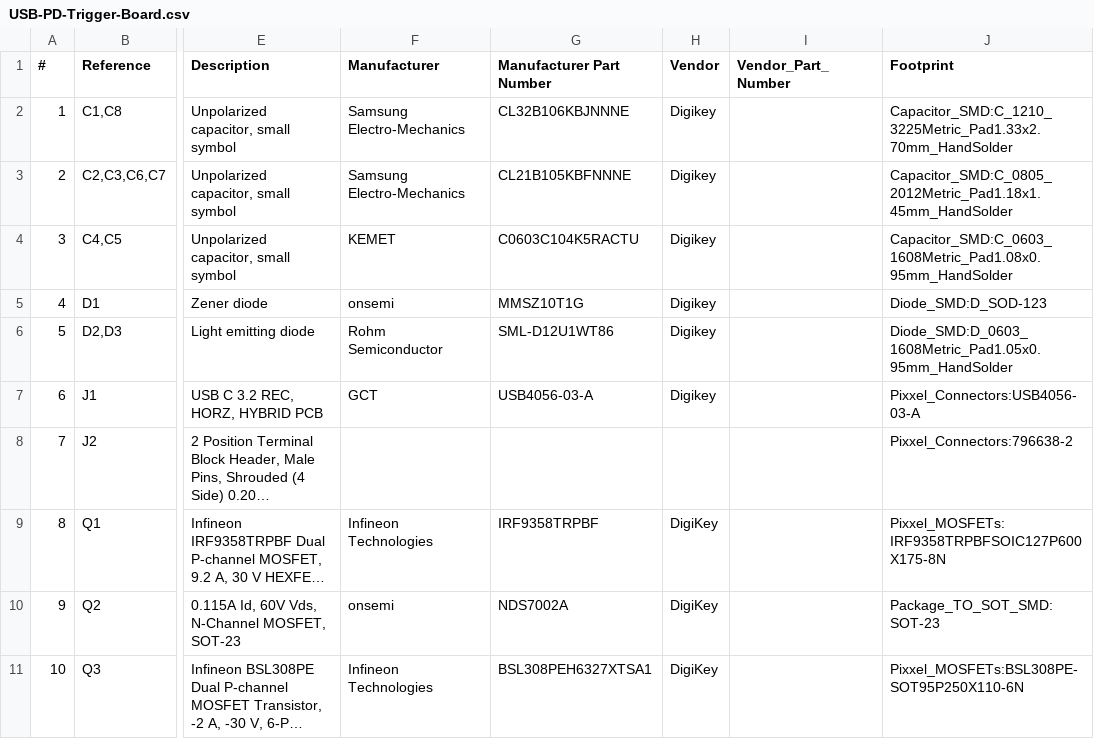
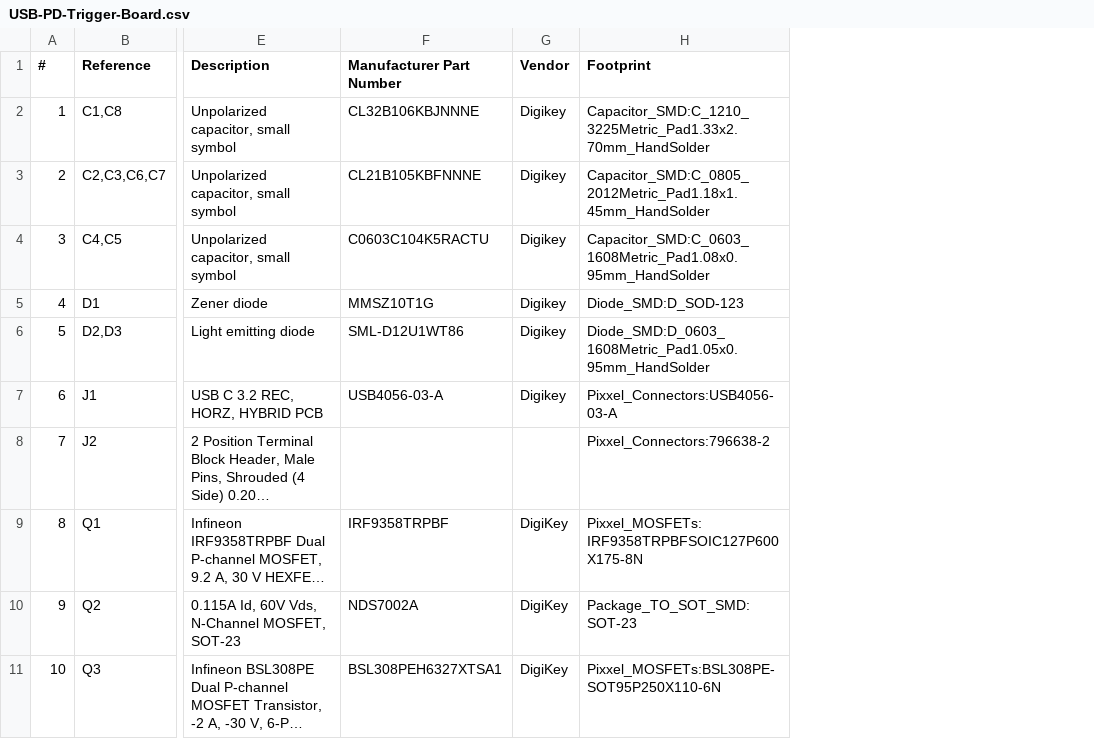
Before and after one commit to krishna-swaroop/USB-PD-Trigger-Board, a CSV file: Design-Outputs/USB-PD-Trigger-Board.csv, drawn as a sheet; only a part is shown, gaps mark what is left out; long unchanged cells end in …; removed rows and columns are numbered as before the commit, all else as after; the diff covers the shown part only; the diff names each change by its address in the sheet, - before the commit and + after, or states it on an @@ line.

```diff
--- a/Design-Outputs/USB-PD-Trigger-Board.csv
+++ b/Design-Outputs/USB-PD-Trigger-Board.csv
-column F (Manufacturer), rows 2-11: Samsung Electro-Mechanics | Samsung Electro-Mechanics | KEMET | onsemi | Rohm Semiconductor | GCT |  | Infineon Technologies | onsemi | Infineon Technologies
-column I (Vendor_Part_Number), empty
```
Also changed, not shown: 1 added row, 9 edited cells and row numbers in column A elsewhere in this file, Manufacturing-Outputs/BOM/USB-PD-Trigger-Board-BoM.csv, 26 other files.
